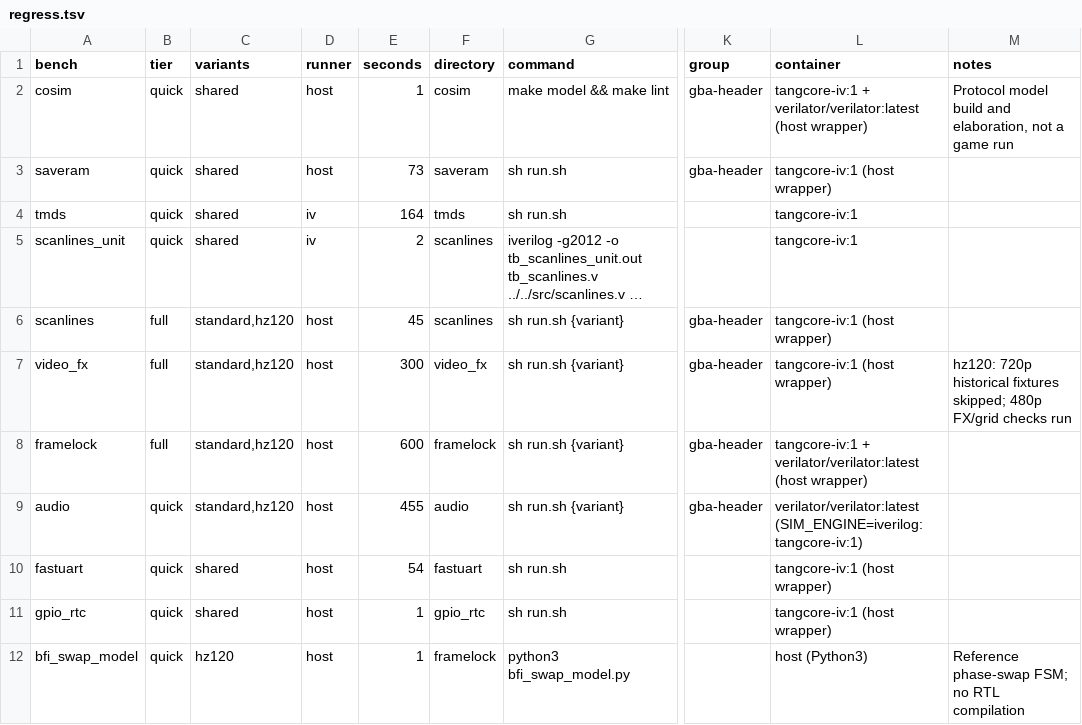
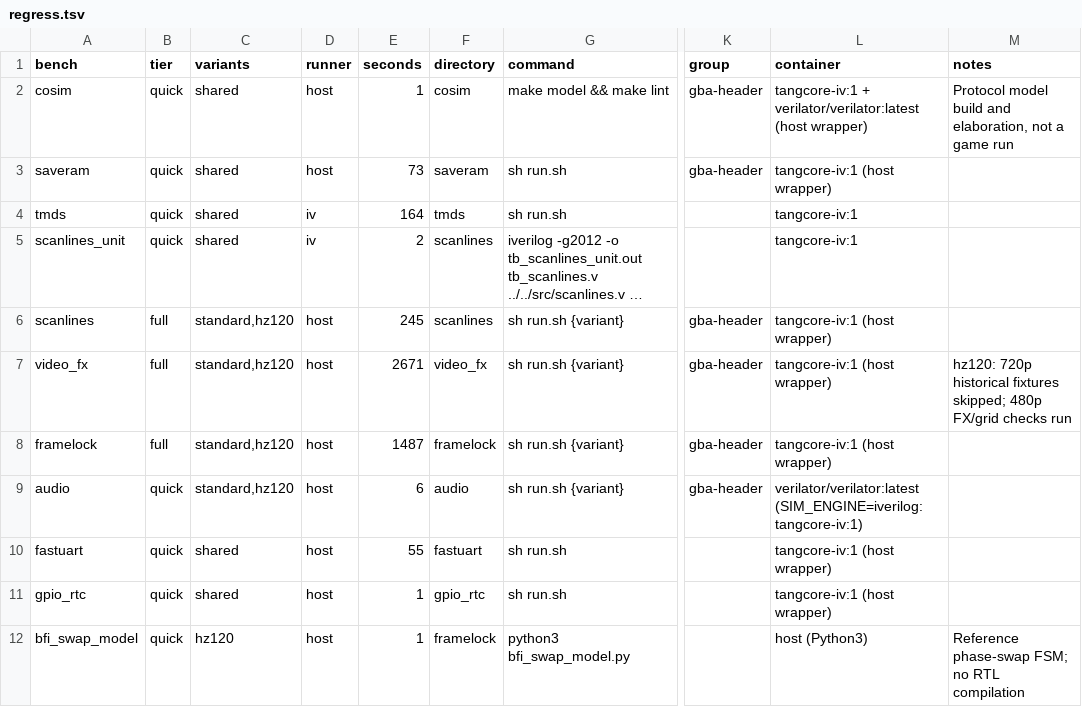
Before and after one commit to cassiostp/gbatang, a TSV file: sim/regress.tsv, drawn as a sheet; only a part is shown, gaps mark what is left out; long unchanged cells end in …; the diff names each change by its address in the sheet, - before the commit and + after, or states it on an @@ line.

```diff
--- a/sim/regress.tsv
+++ b/sim/regress.tsv
-E6 (seconds): 45
+E6 (seconds): 245
-E7 (seconds): 300
+E7 (seconds): 2671
-E8 (seconds): 600
+E8 (seconds): 1487
-L8 (container): tangcore-iv:1 + verilator/verilator:latest (host wrapper)
+L8 (container): tangcore-iv:1 (host wrapper)
-E9 (seconds): 455
+E9 (seconds): 6
-E10 (seconds): 54
+E10 (seconds): 55
```
Also changed, not shown: 2 other files.
